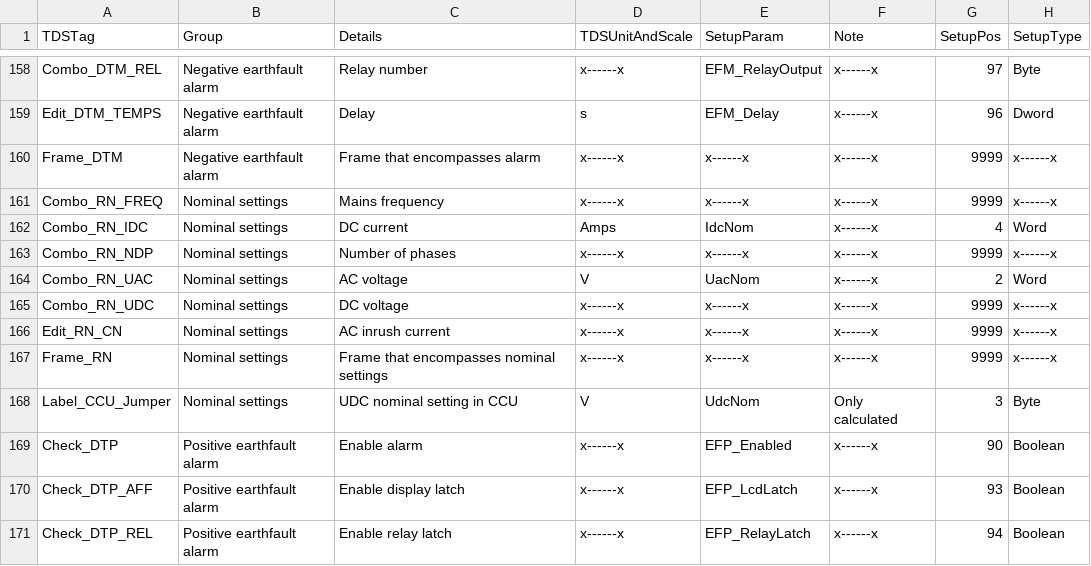
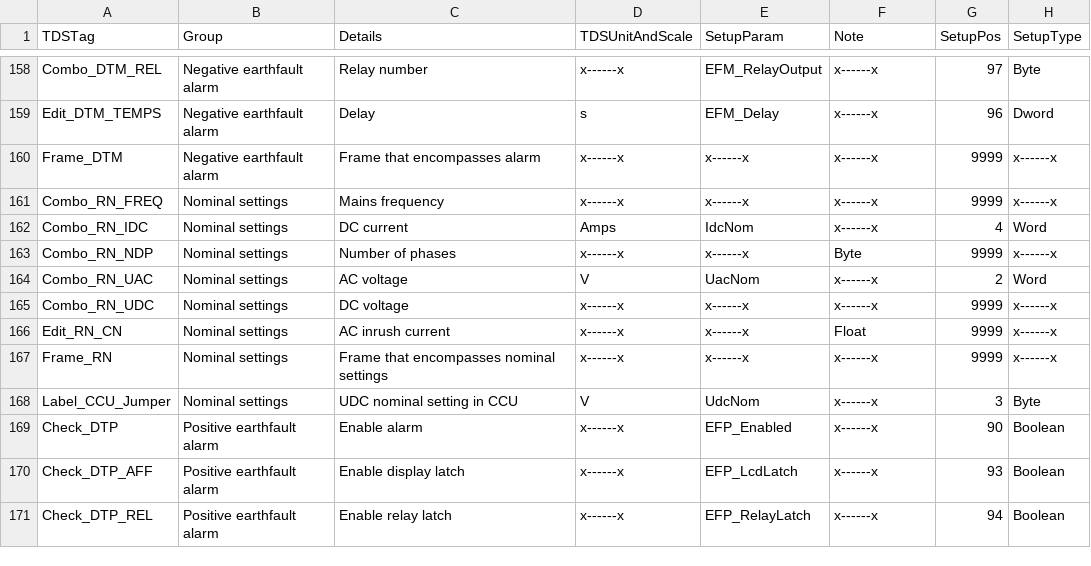
Before and after one commit to LabZDjee/ccu-gcau-1, a TSV file: docs/TDSP0APPMap.tsv, drawn as a sheet; only a part is shown, gaps mark what is left out; the diff covers the shown part only; the diff names each change by its address in the sheet, - before the commit and + after, or states it on an @@ line.

```diff
--- a/docs/TDSP0APPMap.tsv
+++ b/docs/TDSP0APPMap.tsv
-F163 (Note): x------x
+F163 (Note): Byte
-F166 (Note): x------x
+F166 (Note): Float
-F168 (Note): Only calculated
+F168 (Note): x------x
```
Also changed, not shown: 18 edited cells elsewhere in this file, public/TDSP0APPMap.tsv, 12 other files.
